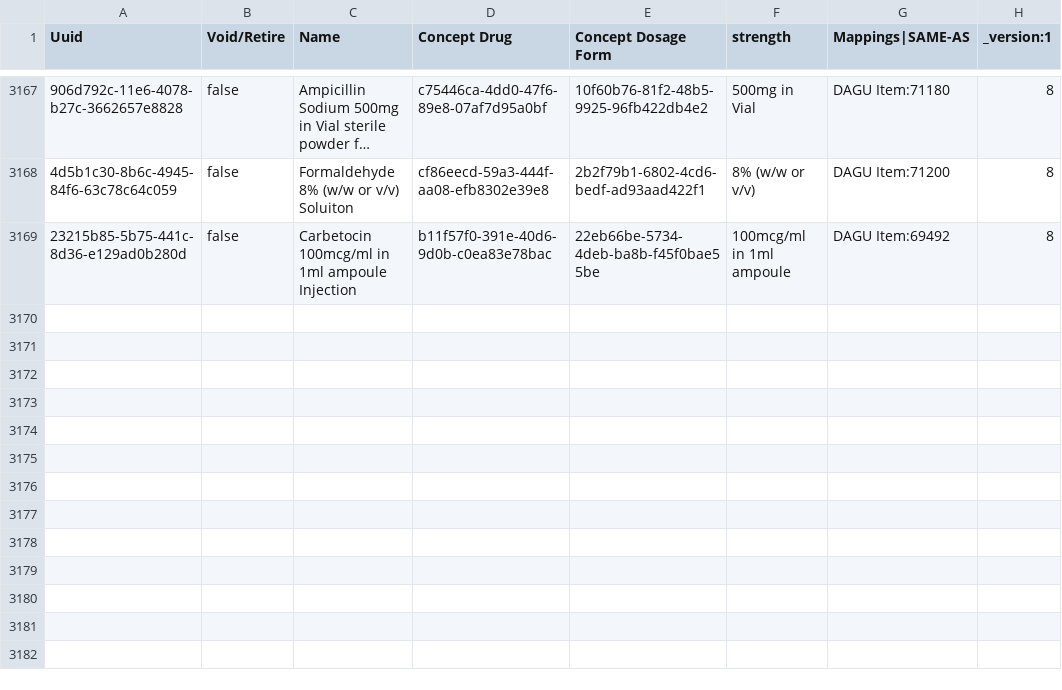
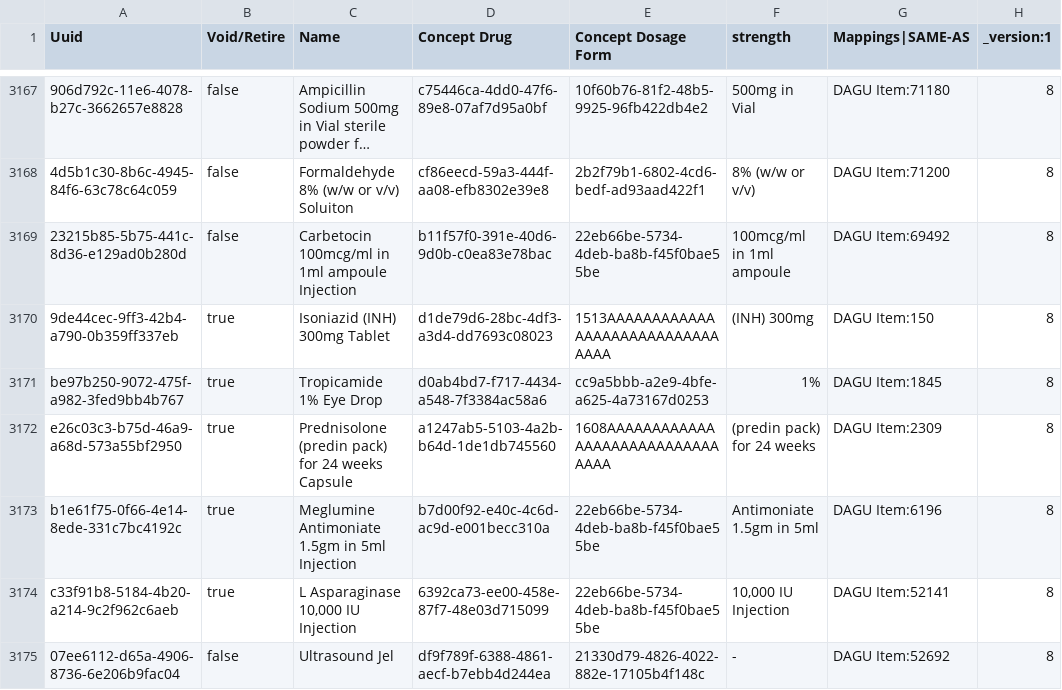
Before and after one commit to palladium-group/ethiopiaemr-openmrs-content, a CSV file: configuration/backend_configuration/drugs/drugs.csv, drawn as a sheet; only a part is shown, gaps mark what is left out; long unchanged cells end in …; the diff names each change by its address in the sheet, - before the commit and + after, or states it on an @@ line.

Commit message:
Update drugs/drugs.csv

```diff
--- a/configuration/backend_configuration/drugs/drugs.csv
+++ b/configuration/backend_configuration/drugs/drugs.csv
+row 3170: 9de44cec-9ff3-42b4-a790-0b359ff337eb | true | Isoniazid (INH) 300mg Tablet | d1de79d6-28bc-4df3-a3d4-dd7693c08023 | 1513AAAAAAAAAAAAAAAAAAAAAAAAAAAAAAAA | (INH) 300mg | DAGU Item:150 | 8
+row 3171: be97b250-9072-475f-a982-3fed9bb4b767 | true | Tropicamide 1% Eye Drop | d0ab4bd7-f717-4434-a548-7f3384ac58a6 | cc9a5bbb-a2e9-4bfe-a625-4a73167d0253 | 1% | DAGU Item:1845 | 8
+row 3172: e26c03c3-b75d-46a9-a68d-573a55bf2950 | true | Prednisolone (predin pack) for 24 weeks Capsule | a1247ab5-5103-4a2b-b64d-1de1db745560 | 1608AAAAAAAAAAAAAAAAAAAAAAAAAAAAAAAA | (predin pack) for 24 weeks | DAGU Item:2309 | 8
+row 3173: b1e61f75-0f66-4e14-8ede-331c7bc4192c | true | Meglumine Antimoniate 1.5gm in 5ml Injection | b7d00f92-e40c-4c6d-ac9d-e001becc310a | 22eb66be-5734-4deb-ba8b-f45f0bae55be | Antimoniate 1.5gm in 5ml | DAGU Item:6196 | 8
+row 3174: c33f91b8-5184-4b20-a214-9c2f962c6aeb | true | L Asparaginase 10,000 IU Injection | 6392ca73-ee00-458e-87f7-48e03d715099 | 22eb66be-5734-4deb-ba8b-f45f0bae55be | 10,000 IU Injection | DAGU Item:52141 | 8
+row 3175: 07ee6112-d65a-4906-8736-6e206b9fac04 | false | Ultrasound Jel | df9f789f-6388-4861-aecf-b7ebb4d244ea | 21330d79-4826-4022-882e-17105b4f148c | - | DAGU Item:52692 | 8
```
